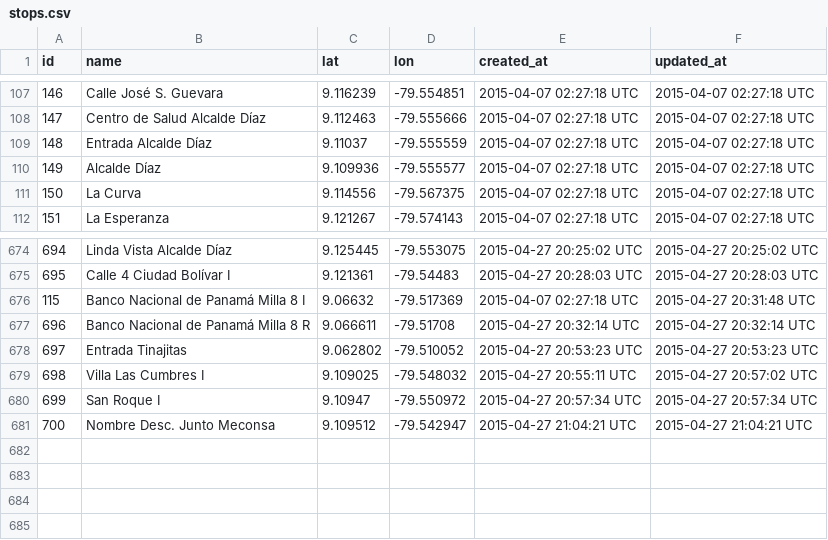
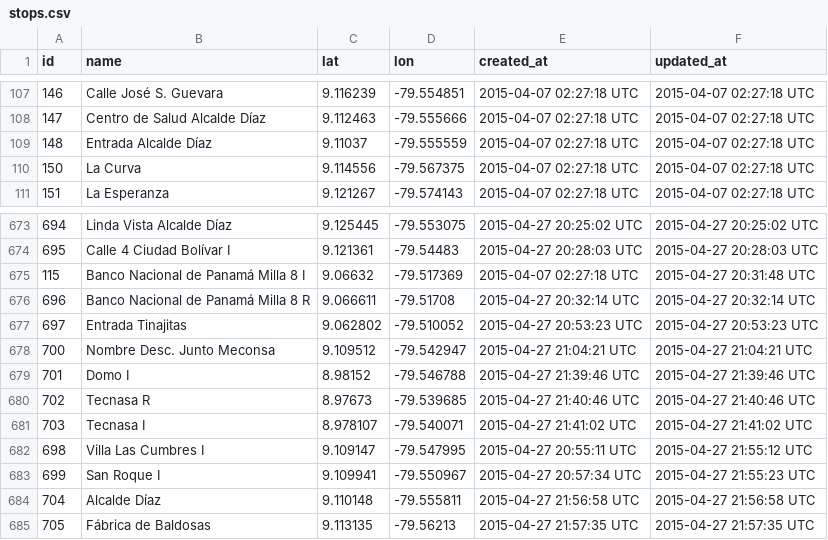
Before and after one commit to merlos/panatrans-dataset, a CSV file: stops.csv, drawn as a sheet; only a part is shown, gaps mark what is left out; removed rows and columns are numbered as before the commit, all else as after; the diff names each change by its address in the sheet, - before the commit and + after, or states it on an @@ line.

```diff
--- a/stops.csv
+++ b/stops.csv
-row 110: 149 | Alcalde Díaz | 9.109936 | -79.555577 | 2015-04-07 02:27:18 UTC | 2015-04-07 02:27:18 UTC
-row 679: 698 | Villa Las Cumbres I | 9.109025 | -79.548032 | 2015-04-27 20:55:11 UTC | 2015-04-27 20:57:02 UTC
-row 680: 699 | San Roque I | 9.10947 | -79.550972 | 2015-04-27 20:57:34 UTC | 2015-04-27 20:57:34 UTC
+row 679: 701 | Domo I | 8.98152 | -79.546788 | 2015-04-27 21:39:46 UTC | 2015-04-27 21:39:46 UTC
+row 680: 702 | Tecnasa R | 8.97673 | -79.539685 | 2015-04-27 21:40:46 UTC | 2015-04-27 21:40:46 UTC
+row 681: 703 | Tecnasa I | 8.978107 | -79.540071 | 2015-04-27 21:41:02 UTC | 2015-04-27 21:41:02 UTC
+row 682: 698 | Villa Las Cumbres I | 9.109147 | -79.547995 | 2015-04-27 20:55:11 UTC | 2015-04-27 21:55:12 UTC
+row 683: 699 | San Roque I | 9.109941 | -79.550967 | 2015-04-27 20:57:34 UTC | 2015-04-27 21:55:23 UTC
+row 684: 704 | Alcalde Díaz | 9.110148 | -79.555811 | 2015-04-27 21:56:58 UTC | 2015-04-27 21:56:58 UTC
+row 685: 705 | Fábrica de Baldosas | 9.113135 | -79.56213 | 2015-04-27 21:57:35 UTC | 2015-04-27 21:57:35 UTC
```
Also changed, not shown: routes.csv, trips.csv, 1 other file.
